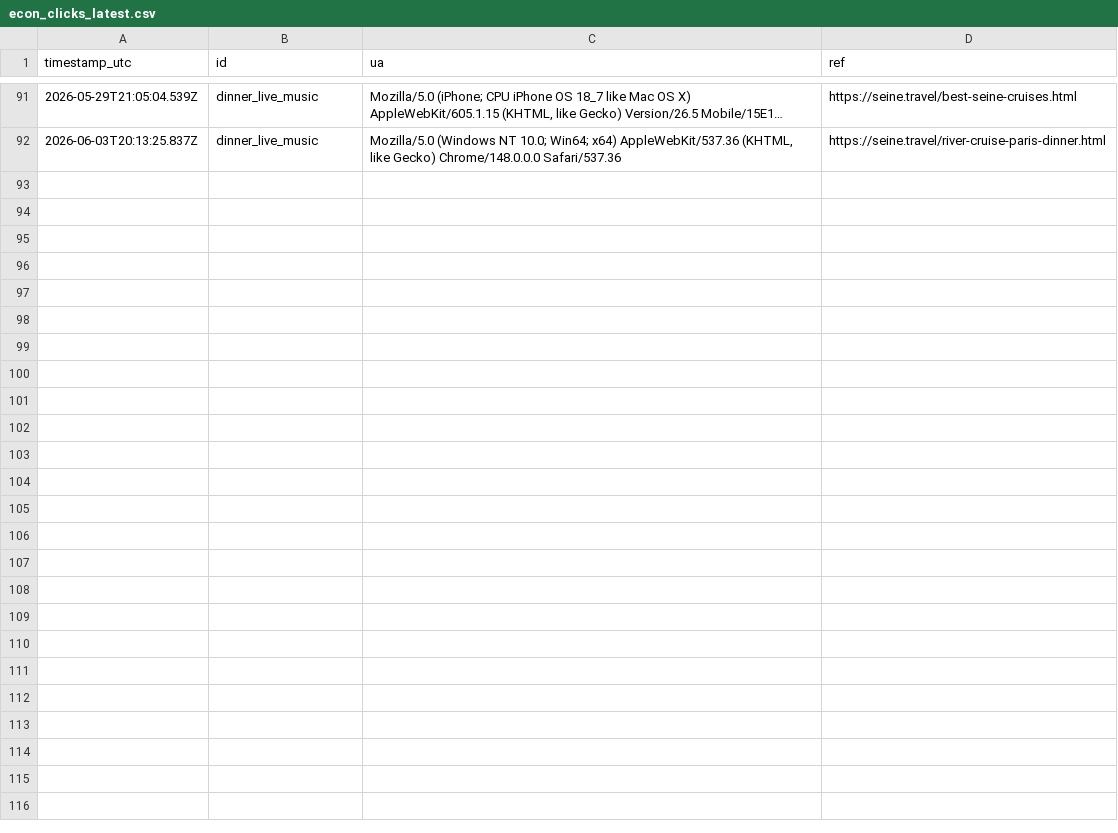
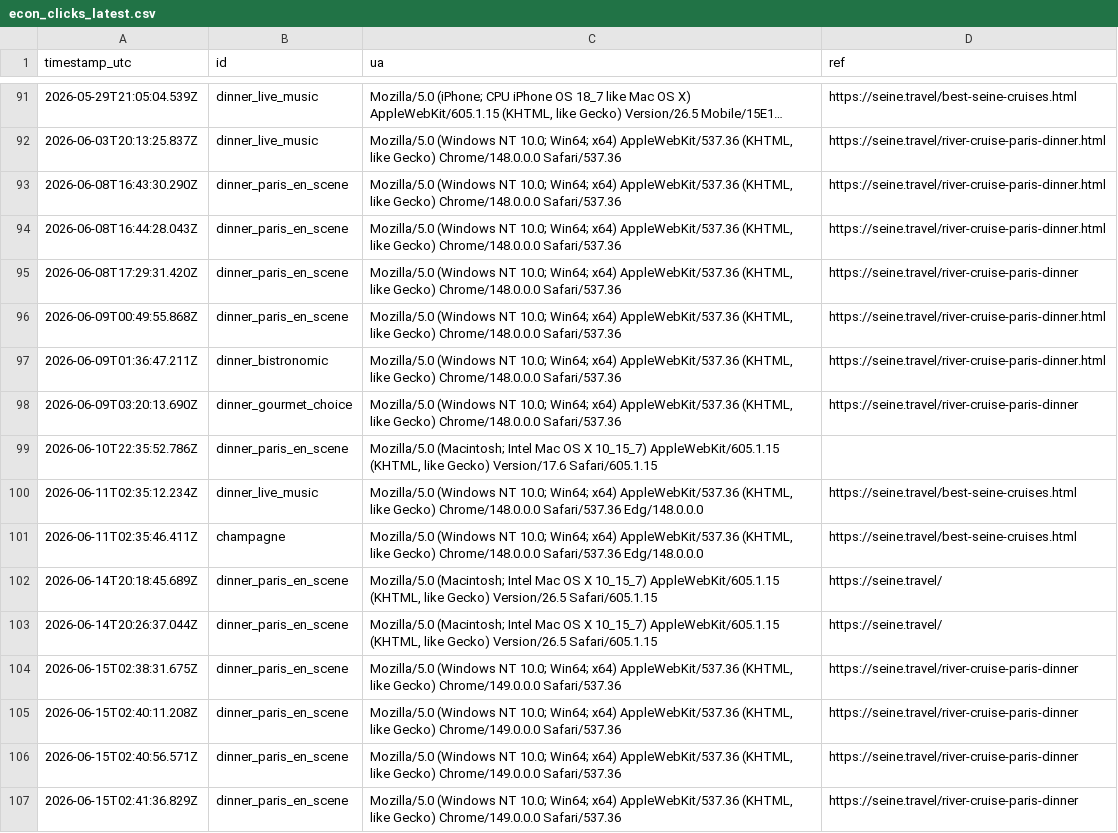
Before and after one commit to Elitedomainsx/seine-travel, a CSV file: data/econ_clicks_latest.csv, drawn as a sheet; only a part is shown, gaps mark what is left out; long unchanged cells end in ….

```diff
--- a/data/econ_clicks_latest.csv
+++ b/data/econ_clicks_latest.csv
@@ -92 +92,16 @@ timestamp_utc,id,ua,ref
 2026-06-03T20:13:25.837Z,dinner_live_music,"Mozilla/5.0 (Windows NT 10.0; Win64; x64) AppleWebKit/537.36 (KHTML, like Gecko) Chrome/148.0.0.0 Safari/537.36",https://seine.travel/river-cruise-paris-dinner.html
+2026-06-08T16:43:30.290Z,dinner_paris_en_scene,"Mozilla/5.0 (Windows NT 10.0; Win64; x64) AppleWebKit/537.36 (KHTML, like Gecko) Chrome/148.0.0.0 Safari/537.36",https://seine.travel/river-cruise-paris-dinner.html
+2026-06-08T16:44:28.043Z,dinner_paris_en_scene,"Mozilla/5.0 (Windows NT 10.0; Win64; x64) AppleWebKit/537.36 (KHTML, like Gecko) Chrome/148.0.0.0 Safari/537.36",https://seine.travel/river-cruise-paris-dinner.html
+2026-06-08T17:29:31.420Z,dinner_paris_en_scene,"Mozilla/5.0 (Windows NT 10.0; Win64; x64) AppleWebKit/537.36 (KHTML, like Gecko) Chrome/148.0.0.0 Safari/537.36",https://seine.travel/river-cruise-paris-dinner
+2026-06-09T00:49:55.868Z,dinner_paris_en_scene,"Mozilla/5.0 (Windows NT 10.0; Win64; x64) AppleWebKit/537.36 (KHTML, like Gecko) Chrome/148.0.0.0 Safari/537.36",https://seine.travel/river-cruise-paris-dinner.html
+2026-06-09T01:36:47.211Z,dinner_bistronomic,"Mozilla/5.0 (Windows NT 10.0; Win64; x64) AppleWebKit/537.36 (KHTML, like Gecko) Chrome/148.0.0.0 Safari/537.36",https://seine.travel/river-cruise-paris-dinner.html
+2026-06-09T03:20:13.690Z,dinner_gourmet_choice,"Mozilla/5.0 (Windows NT 10.0; Win64; x64) AppleWebKit/537.36 (KHTML, like Gecko) Chrome/148.0.0.0 Safari/537.36",https://seine.travel/river-cruise-paris-dinner
+2026-06-10T22:35:52.786Z,dinner_paris_en_scene,"Mozilla/5.0 (Macintosh; Intel Mac OS X 10_15_7) AppleWebKit/605.1.15 (KHTML, like Gecko) Version/17.6 Safari/605.1.15",
+2026-06-11T02:35:12.234Z,dinner_live_music,"Mozilla/5.0 (Windows NT 10.0; Win64; x64) AppleWebKit/537.36 (KHTML, like Gecko) Chrome/148.0.0.0 Safari/537.36 Edg/148.0.0.0",https://seine.travel/best-seine-cruises.html
+2026-06-11T02:35:46.411Z,champagne,"Mozilla/5.0 (Windows NT 10.0; Win64; x64) AppleWebKit/537.36 (KHTML, like Gecko) Chrome/148.0.0.0 Safari/537.36 Edg/148.0.0.0",https://seine.travel/best-seine-cruises.html
+2026-06-14T20:18:45.689Z,dinner_paris_en_scene,"Mozilla/5.0 (Macintosh; Intel Mac OS X 10_15_7) AppleWebKit/605.1.15 (KHTML, like Gecko) Version/26.5 Safari/605.1.15",https://seine.travel/
+2026-06-14T20:26:37.044Z,dinner_paris_en_scene,"Mozilla/5.0 (Macintosh; Intel Mac OS X 10_15_7) AppleWebKit/605.1.15 (KHTML, like Gecko) Version/26.5 Safari/605.1.15",https://seine.travel/
+2026-06-15T02:38:31.675Z,dinner_paris_en_scene,"Mozilla/5.0 (Windows NT 10.0; Win64; x64) AppleWebKit/537.36 (KHTML, like Gecko) Chrome/149.0.0.0 Safari/537.36",https://seine.travel/river-cruise-paris-dinner
+2026-06-15T02:40:11.208Z,dinner_paris_en_scene,"Mozilla/5.0 (Windows NT 10.0; Win64; x64) AppleWebKit/537.36 (KHTML, like Gecko) Chrome/149.0.0.0 Safari/537.36",https://seine.travel/river-cruise-paris-dinner
+2026-06-15T02:40:56.571Z,dinner_paris_en_scene,"Mozilla/5.0 (Windows NT 10.0; Win64; x64) AppleWebKit/537.36 (KHTML, like Gecko) Chrome/149.0.0.0 Safari/537.36",https://seine.travel/river-cruise-paris-dinner
+2026-06-15T02:41:36.829Z,dinner_paris_en_scene,"Mozilla/5.0 (Windows NT 10.0; Win64; x64) AppleWebKit/537.36 (KHTML, like Gecko) Chrome/149.0.0.0 Safari/537.36",https://seine.travel/river-cruise-paris-dinner
```
Also changed, not shown: data/gsc_latest.csv, 5 other files.
